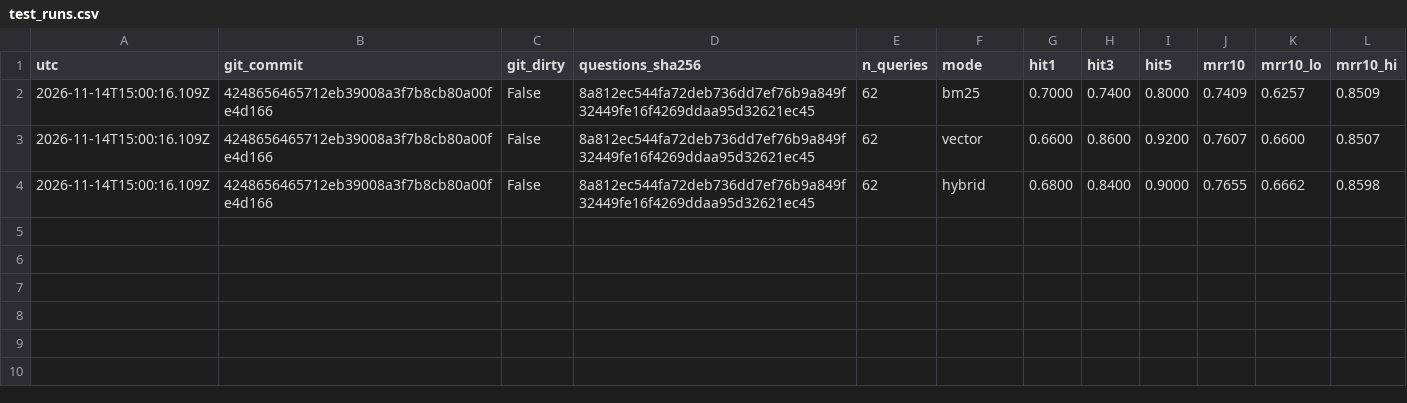
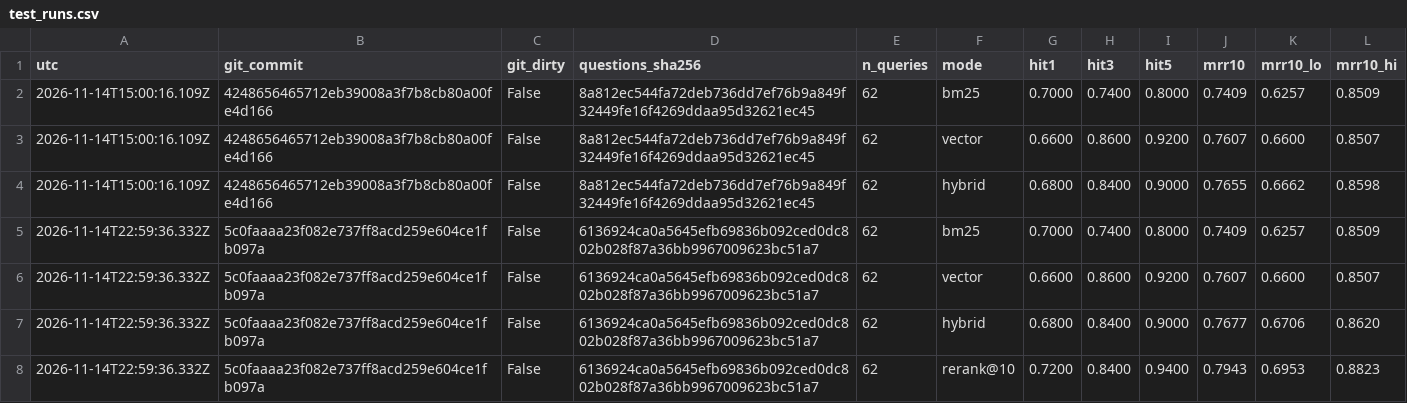
Before and after one commit to javabbgit/rag-agent-governed, a CSV file: eval/retrieval/test_runs.csv, drawn as a sheet; the diff names each change by its address in the sheet, - before the commit and + after, or states it on an @@ line.

Commit message:
docs(d5): AGENTS.md rerank rules; record test runs

```diff
--- a/eval/retrieval/test_runs.csv
+++ b/eval/retrieval/test_runs.csv
+row 5: 2026-11-14T22:59:36.332Z | 5c0faaaa23f082e737ff8acd259e604ce1fb097a | False | 6136924ca0a5645efb69836b092ced0dc802b028f87a36bb9967009623bc51a7 | 62 | bm25 | 0.7000 | 0.7400 | 0.8000 | 0.7409 | 0.6257 | 0.8509
+row 6: 2026-11-14T22:59:36.332Z | 5c0faaaa23f082e737ff8acd259e604ce1fb097a | False | 6136924ca0a5645efb69836b092ced0dc802b028f87a36bb9967009623bc51a7 | 62 | vector | 0.6600 | 0.8600 | 0.9200 | 0.7607 | 0.6600 | 0.8507
+row 7: 2026-11-14T22:59:36.332Z | 5c0faaaa23f082e737ff8acd259e604ce1fb097a | False | 6136924ca0a5645efb69836b092ced0dc802b028f87a36bb9967009623bc51a7 | 62 | hybrid | 0.6800 | 0.8400 | 0.9000 | 0.7677 | 0.6706 | 0.8620
+row 8: 2026-11-14T22:59:36.332Z | 5c0faaaa23f082e737ff8acd259e604ce1fb097a | False | 6136924ca0a5645efb69836b092ced0dc802b028f87a36bb9967009623bc51a7 | 62 | rerank@10 | 0.7200 | 0.8400 | 0.9400 | 0.7943 | 0.6953 | 0.8823
```
Also changed, not shown: 2 other files.
